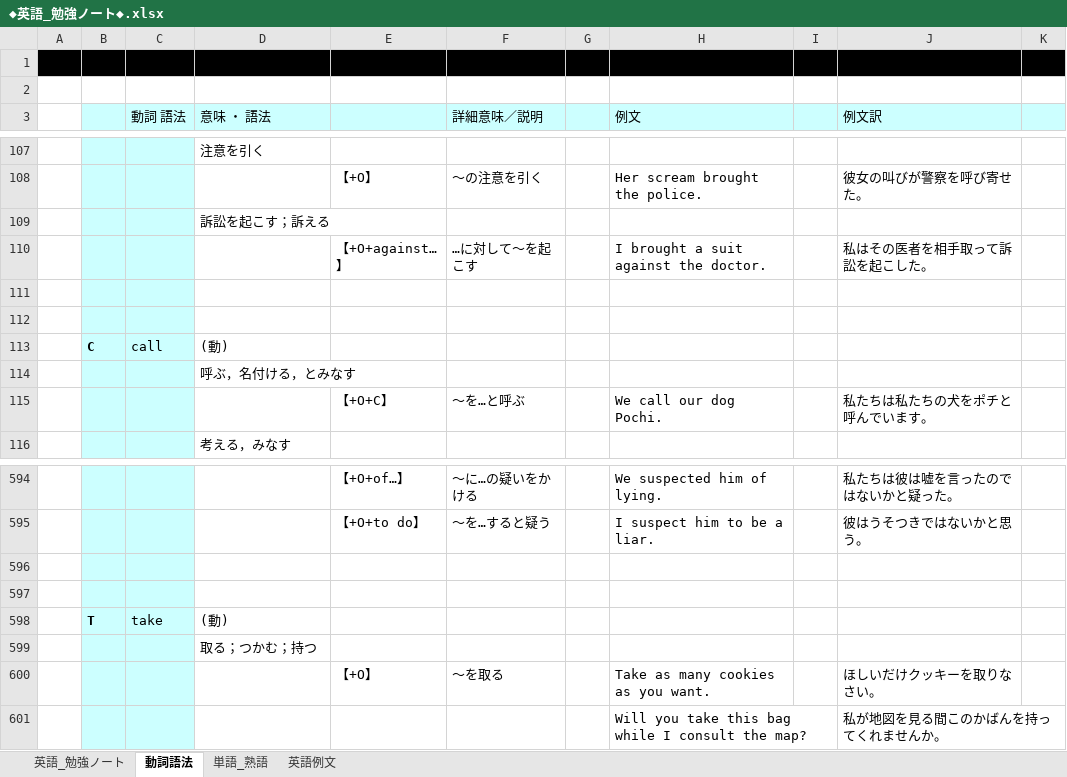
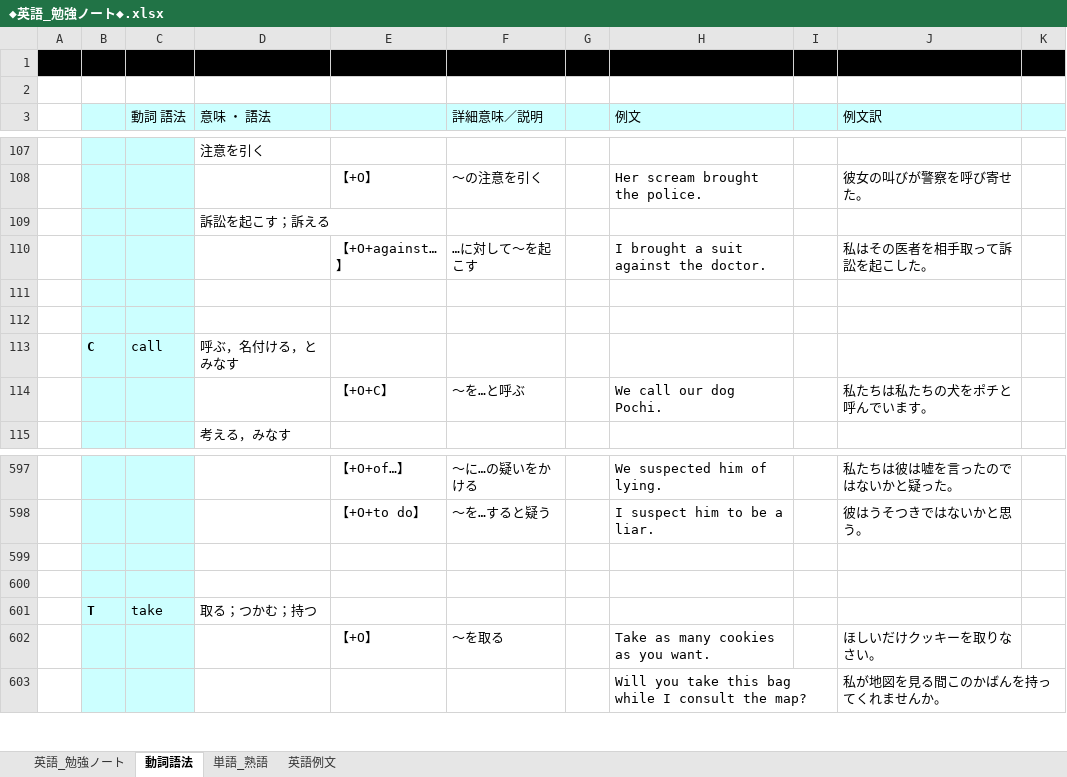
Before and after one commit to roshihie/English, an Excel workbook: ◆英語_勉強ノート◆.xlsx, sheet 動詞語法, drawn as a sheet; only a part is shown, gaps mark what is left out; values as stored, in another font and other column widths than the file's, no borders; removed rows and columns are numbered as before the commit, all else as after; the diff covers the shown part only; the diff names each change by its address in the sheet, - before the commit and + after, or states it on an @@ line.

```diff
--- a/◆英語_勉強ノート◆.xlsx (sheet 動詞語法)
+++ b/◆英語_勉強ノート◆.xlsx (sheet 動詞語法)
-D113 (意味 ・ 語法): (動)
+D113 (意味 ・ 語法): 呼ぶ，名付ける，とみなす
-row 114:  |  |  | 呼ぶ，名付ける，とみなす
-D601 (意味 ・ 語法): (動)
+D601 (意味 ・ 語法): 取る；つかむ；持つ
-row 599:  |  |  | 取る；つかむ；持つ
```
Also changed, not shown: 19 added rows, 15 removed rows and 4 edited cells elsewhere in this sheet, sheet 単語_熟語, 勉強実績ノート.xlsx.
